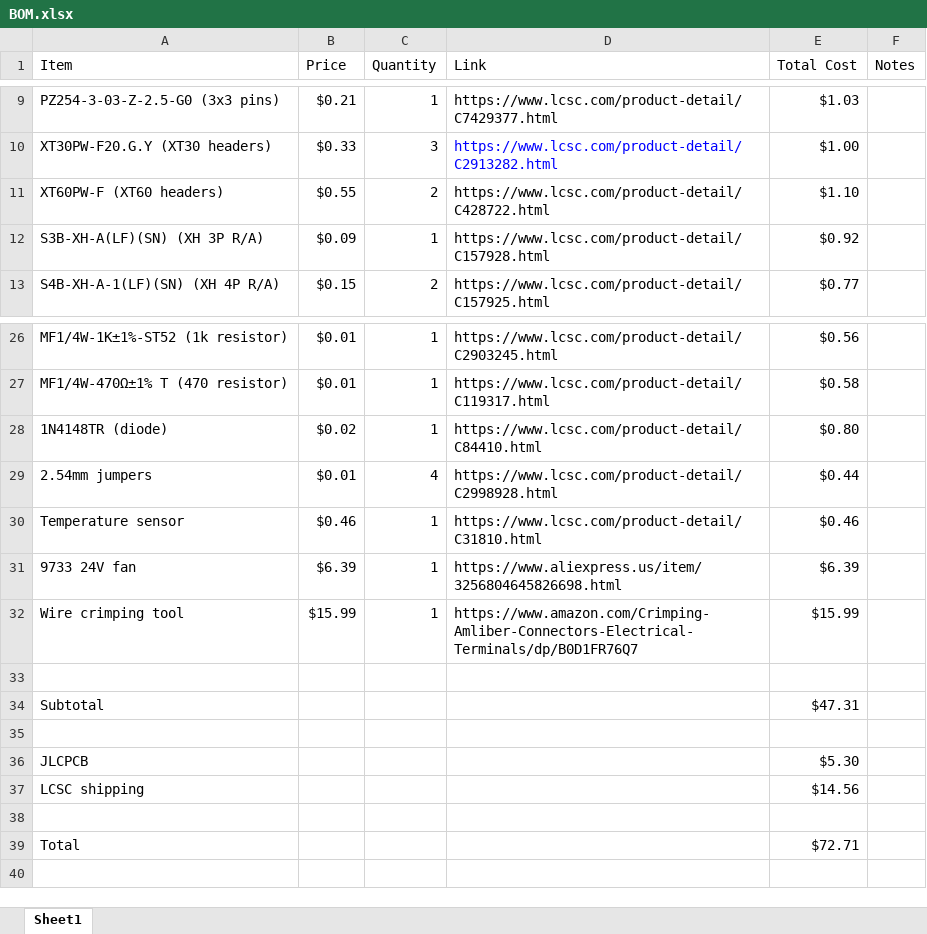
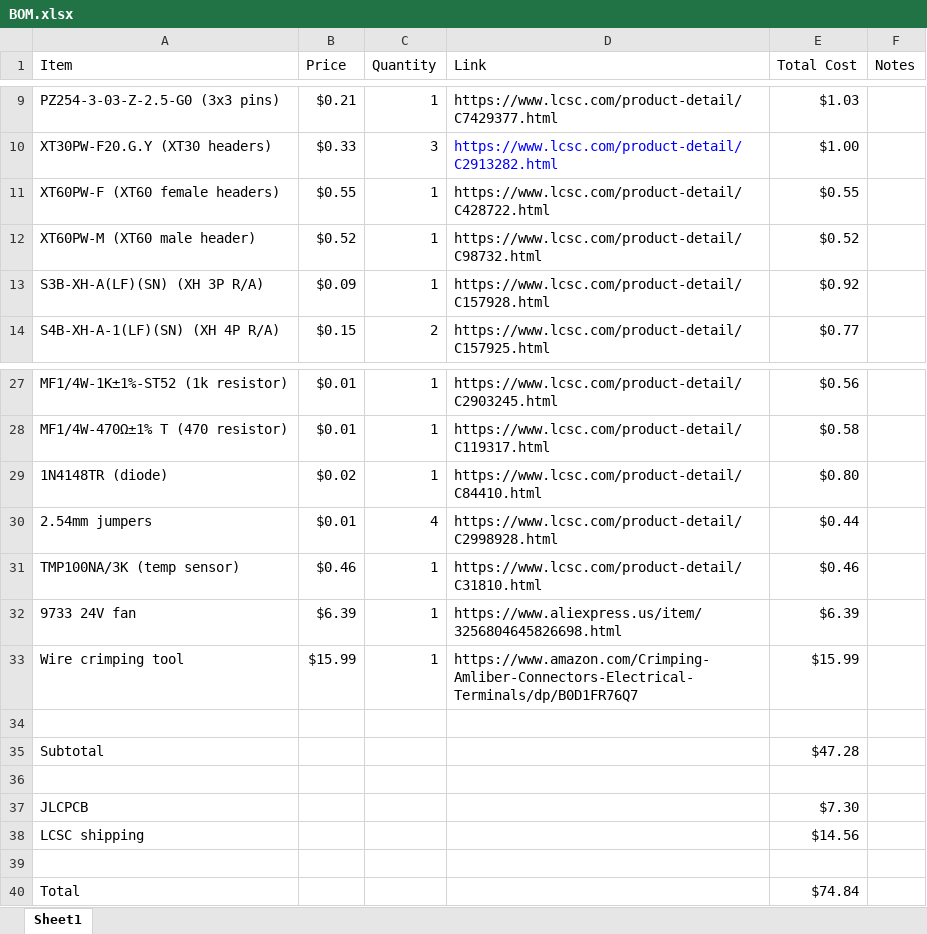
Before and after one commit to askiiart/the-claw-expansion-board, an Excel workbook: BOM.xlsx, sheet Sheet1, drawn as a sheet; only a part is shown, gaps mark what is left out; values as stored, in another font and other column widths than the file's, no borders; addresses are those after the commit; the diff names each change by its address in the sheet, - before the commit and + after, or states it on an @@ line.

```diff
--- a/BOM.xlsx (sheet Sheet1)
+++ b/BOM.xlsx (sheet Sheet1)
-A11 (Item): XT60PW-F (XT60 headers)
+A11 (Item): XT60PW-F (XT60 female headers)
-C11 (Quantity): 2
+C11 (Quantity): 1
-E11 (Total Cost): $1.10
+E11 (Total Cost): $0.55
+row 12: XT60PW-M (XT60 male header) | $0.52 | 1 | https://www.lcsc.com/product-detail/C98732.html | $0.52
-A31 (Item): Temperature sensor
+A31 (Item): TMP100NA/3K (temp sensor)
-E35 (Total Cost): $47.31
+E35 (Total Cost): $47.28
-E37 (Total Cost): $5.30
+E37 (Total Cost): $7.30
-E40 (Total Cost): $72.71
+E40 (Total Cost): $74.84
```
Also changed, not shown: formulas that keep their value, 7 other files.
